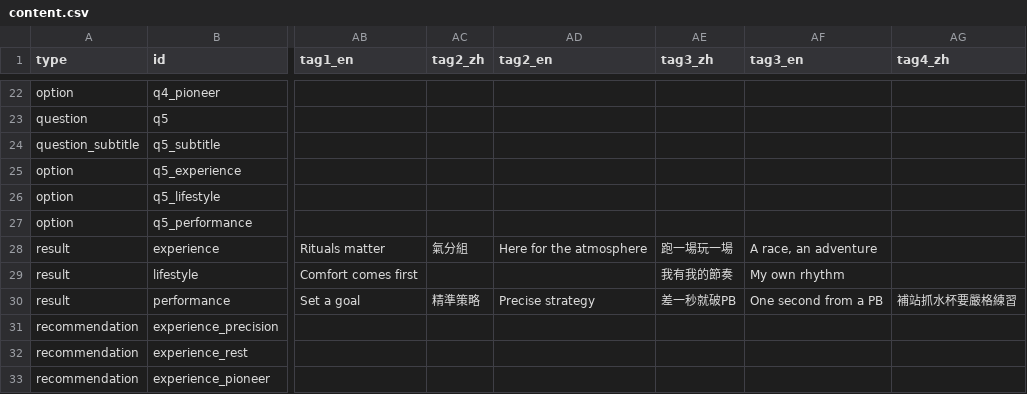
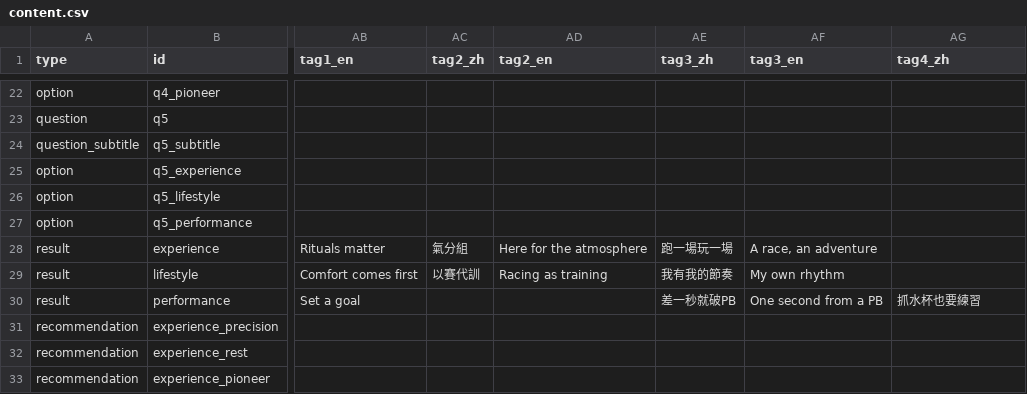
Before and after one commit to Yi-Cheng-Lin-ntu/GarminRunYourRunningGear, a CSV file: content.csv, drawn as a sheet; only a part is shown, gaps mark what is left out; the diff names each change by its address in the sheet, - before the commit and + after, or states it on an @@ line.

```diff
--- a/content.csv
+++ b/content.csv
-AC29 (tag2_zh): (empty)
+AC29 (tag2_zh): 以賽代訓
-AD29 (tag2_en): (empty)
+AD29 (tag2_en): Racing as training
-AC30 (tag2_zh): 精準策略
+AC30 (tag2_zh): (empty)
-AD30 (tag2_en): Precise strategy
+AD30 (tag2_en): (empty)
-AG30 (tag4_zh): 補站抓水杯要嚴格練習
+AG30 (tag4_zh): 抓水杯也要練習
```
Also changed, not shown: 3 other files.
